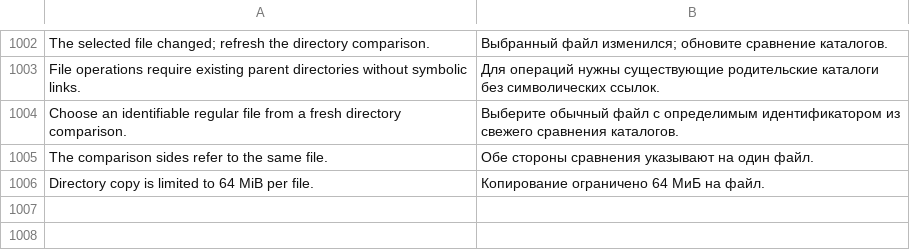
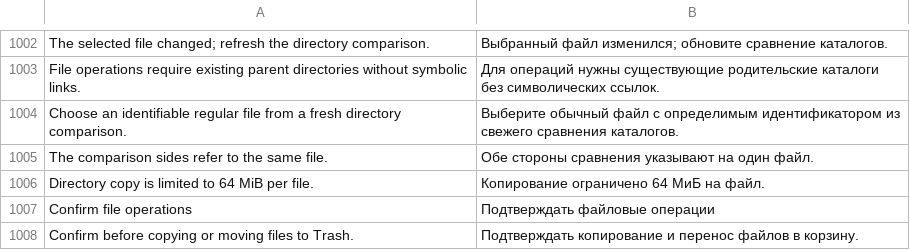
Before and after one commit to bhgv/geany-insight, a TSV file: insight/locale/insight.tsv, drawn as a sheet; only a part is shown, gaps mark what is left out.

Commit message:
Remember directory file-operation confirmation policy

```diff
--- a/insight/locale/insight.tsv
+++ b/insight/locale/insight.tsv
@@ -1006 +1006,3 @@ The comparison sides refer to the same file.	Обе стороны сравне
 Directory copy is limited to 64 MiB per file.	Копирование ограничено 64 МиБ на файл.
+Confirm file operations	Подтверждать файловые операции
+Confirm before copying or moving files to Trash.	Подтверждать копирование и перенос файлов в корзину.
```
Also changed, not shown: 8 other files.
